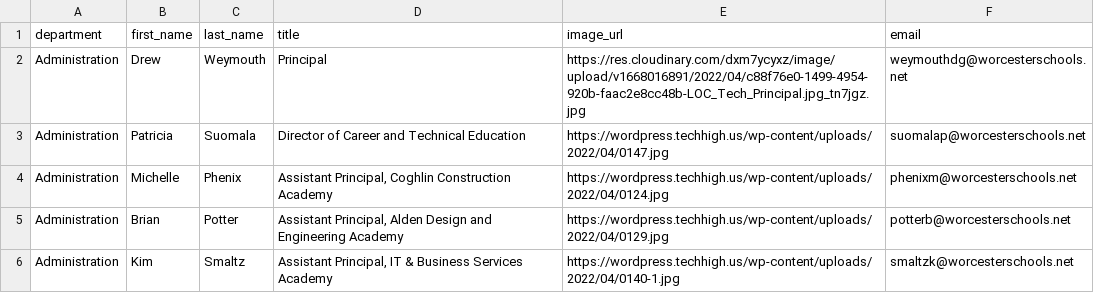
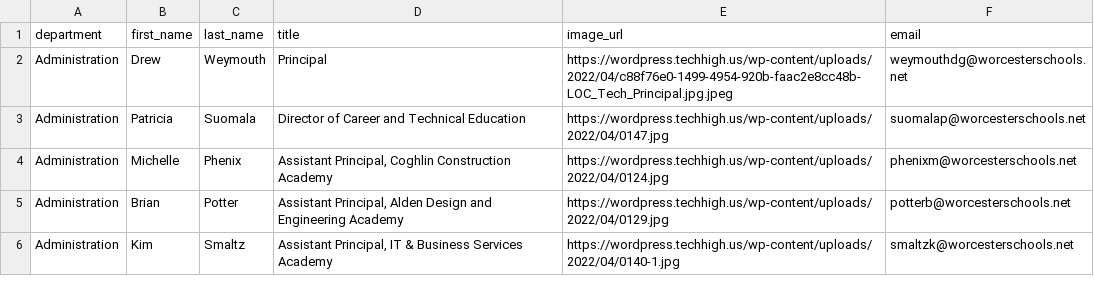
Before and after one commit to worcestertechnicalhighschool/techhigh.us, a CSV file: _data/faculty.csv, drawn as a sheet; only a part is shown.

```diff
--- a/_data/faculty.csv
+++ b/_data/faculty.csv
@@ -1,3 +1,3 @@
 department,first_name,last_name,title,image_url,email
-Administration,Drew,Weymouth,Principal,https://res.cloudinary.com/dxm7ycyxz/image/upload/v1668016891/2022/04/c88f76e0-1499-4954-920b-faac2e8cc48b-LOC_Tech_Principal.jpg_tn7jgz.jpg,weymouthdg@worcesterschools.net
+Administration,Drew,Weymouth,Principal,https://wordpress.techhigh.us/wp-content/uploads/2022/04/c88f76e0-1499-4954-920b-faac2e8cc48b-LOC_Tech_Principal.jpg.jpeg,weymouthdg@worcesterschools.net
 Administration,Patricia,Suomala,Director of Career and Technical Education ,https://wordpress.techhigh.us/wp-content/uploads/2022/04/0147.jpg,suomalap@worcesterschools.net
```
Also changed, not shown: 4 other files.
